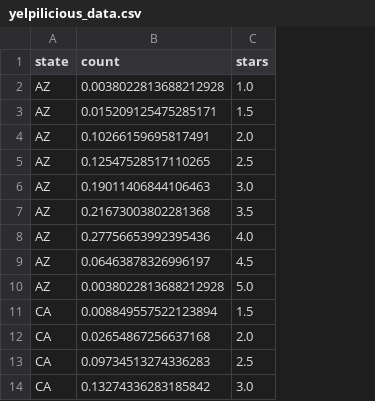
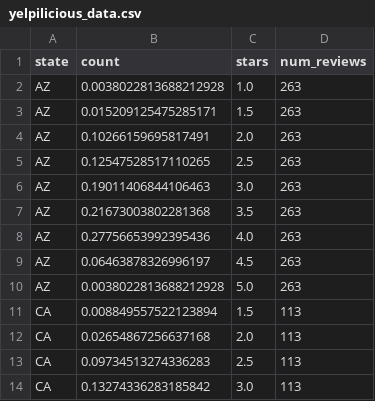
Before and after one commit to yunchen-hung/tmnt-pizza-planet, a CSV file: static/yelpilicious_data.csv, drawn as a sheet; only a part is shown; the diff names each change by its address in the sheet, - before the commit and + after, or states it on an @@ line.

Commit message:
Updating data set :3

```diff
--- a/static/yelpilicious_data.csv
+++ b/static/yelpilicious_data.csv
+column D (num_reviews), rows 2-14: 263 | 263 | 263 | 263 | 263 | 263 | 263 | 263 | 263 | 113 | 113 | 113 | 113
```
